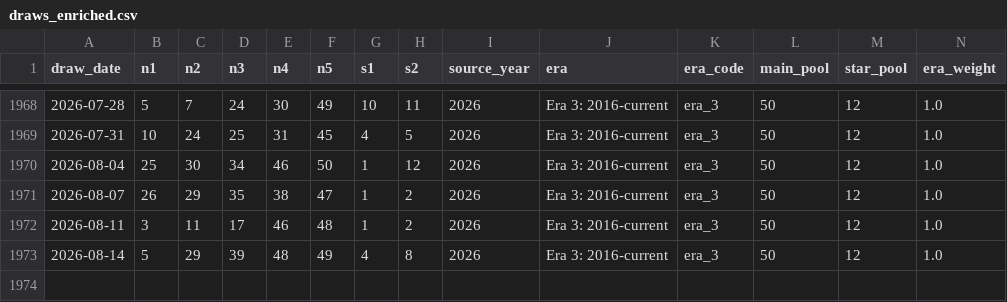
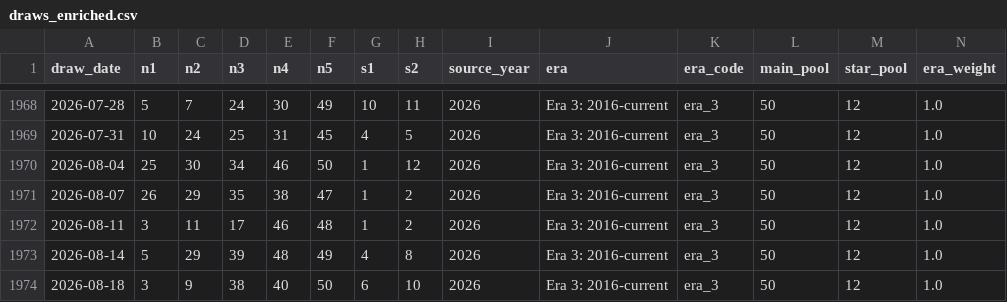
Before and after one commit to Ni-lz/pat-alyzer, a CSV file: data/processed/draws_enriched.csv, drawn as a sheet; only a part is shown, gaps mark what is left out; rows hold the shown columns only; the diff names each change by its address in the sheet, - before the commit and + after, or states it on an @@ line.

```diff
--- a/data/processed/draws_enriched.csv
+++ b/data/processed/draws_enriched.csv
+row 1974: 2026-08-18 | 3 | 9 | 38 | 40 | 50 | 6 | 10 | 2026 | Era 3: 2016-current | era_3 | 50 | 12 | 1.0
```
Also changed, not shown: data/external/euromillions_machine_metadata.csv, data/processed/financial_raw.csv, 28 other files.
